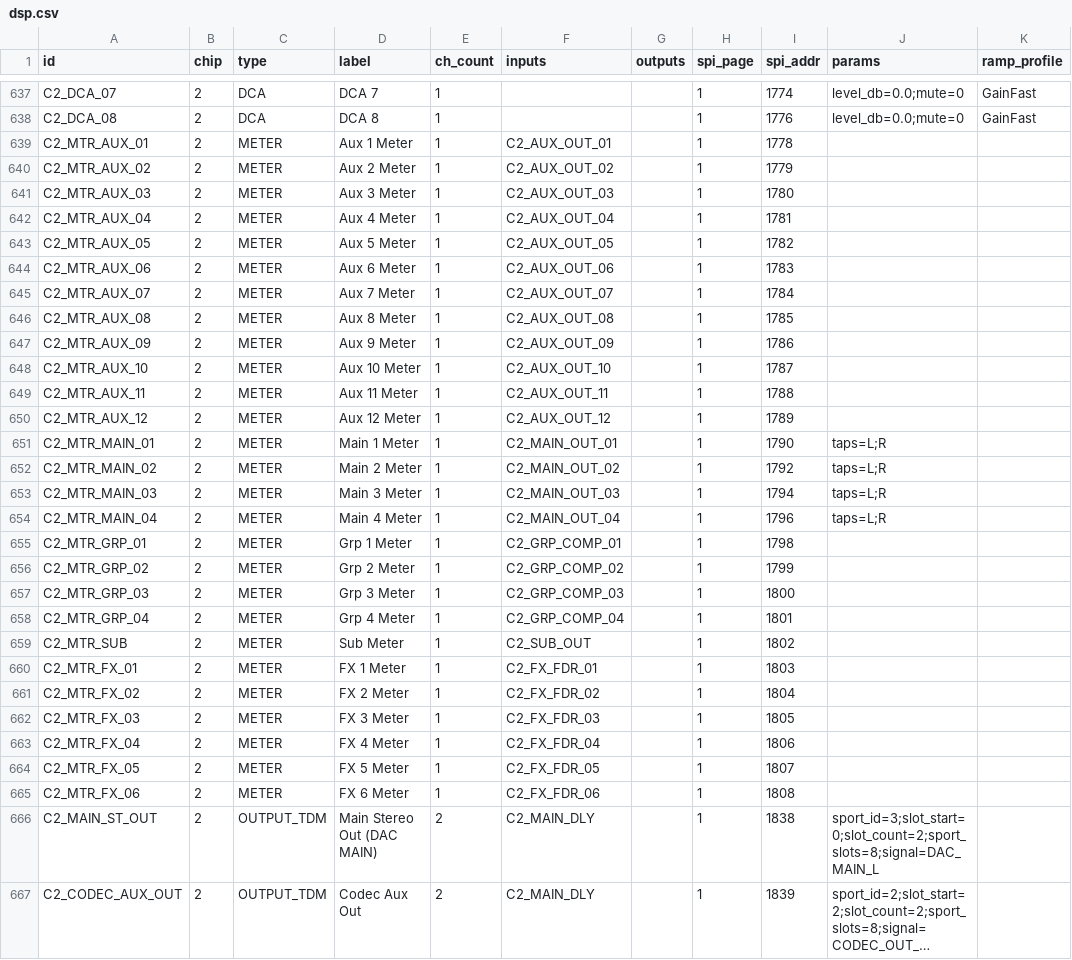
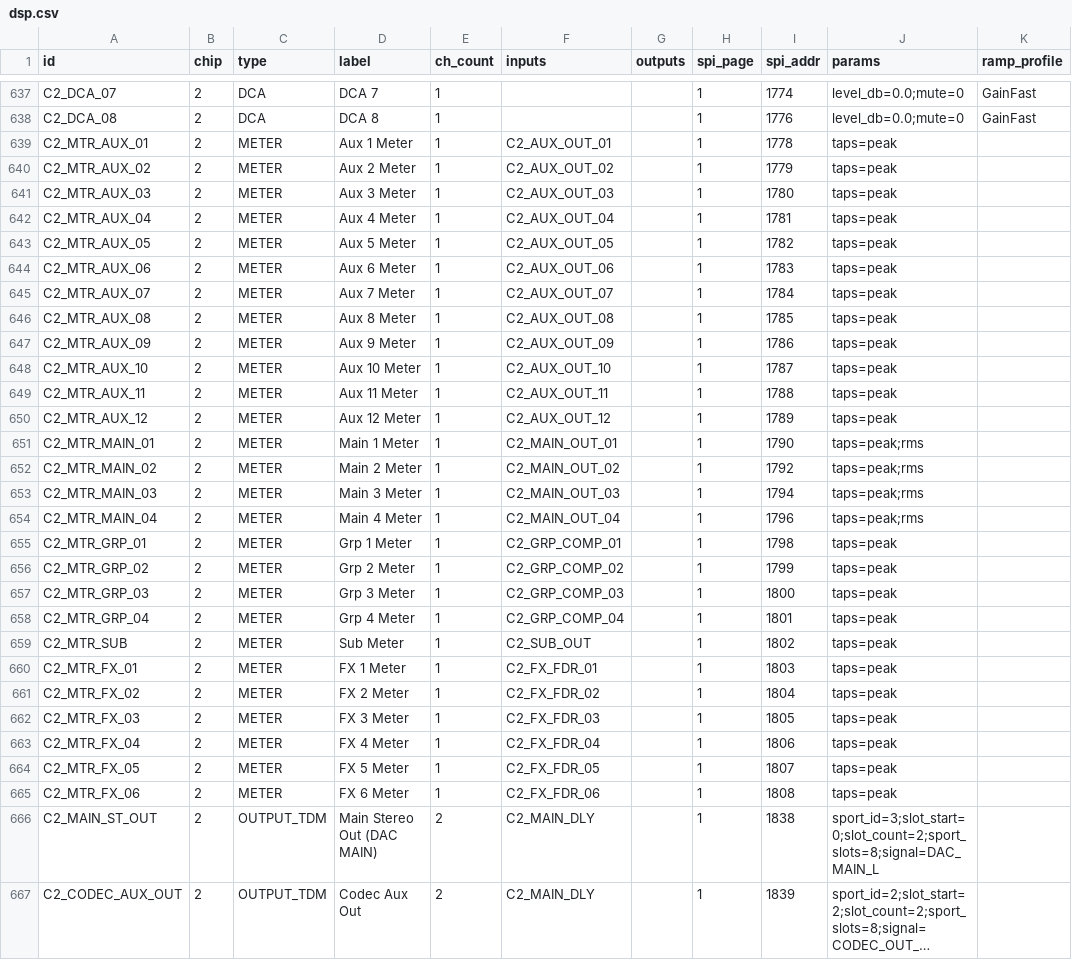
Before and after one commit to invirco/dsp, a CSV file: MW/D32/DSP/SHARC/dsp.csv, drawn as a sheet; only a part is shown, gaps mark what is left out; long unchanged cells end in ….

Commit message:
dsp.csv proposal for D24/D32 — every defined cell reaches an address or is named; S1-1 closed by ruling, four outputs, four strips
The DSP address file is proposed here and landed by the hub at the gate
(PW ruling 2026-09-08 #5). proposals/defs/products/<p>/dsp.csv and its
dsp-unmapped.csv companion are generated by gen_dsp.py from the DSP4 node
graph and regenerated by regenerate-dsp-contract.sh; nothing in them is
typed.

Coverage is an invariant, not a hope: 5358 + 1590 = 6948 (D32) and
3698 + 1248 = 4946 (D24), asserted before either file is written. A cell
family in neither file stops the generator, and a graph node holding an
SPI address that reaches no cell stops it unless it says why. Each file is
read back and compared against the table it came from.

S1-1: PW confirmed the 2026-08-25 main section model. The four chains off
C2_MAIN_XOVER are MainL/MainR/MainCtr/MainSub on DAC_13..16, Main[1-1] is
the stereo mix-bus strip, and C2_SUB_* is retired — listed with what
replaces each node, deleted nowhere. def_master.py corroborates it: it
gates MainCtr and the D24-only OUT 3 MODE cell on the same main.ctr key.
One shared address map (D3) is now structural: the superset graph is
expanded once and each product's file is the intersection with its own
cell set — 3658 shared cells, 0 address disagreements.

The meter taps= declaration was wrong about what the DSP writes. A meter
meters one point and lays peak/rms/gr/state at +0..+3, so taps= names
words; read as tap points it made the four mono main-output meters' RMS
word into an R channel and pointed all 32 Chan*CompMtr001 at the meter's
own peak-hold state. The RMS word keeps its dispatch and loses only its
cell; CompMtr is listed unbacked-meter.

D24's three pre-existing dsp_validate errors fixed: source_gains=0.0 for
32 sources -> source_count=32 (the per-source gains are ROUTING's
crosspoints), wet/dry/width -> mix=30.

Bars: regenerate twice byte-identical; golden 59/59; dsp_validate OK both
csvs; matrix_gen_id ALIGNED both at unchanged ids; audit-compat-aliases
UNTOUCHED; gen_dsp_csv.py reproduces the edited dsp.csv byte-for-byte;
both images rebuild byte for byte (chip1 906a70f7, chip2 3a2d930c).
No bench.

```diff
--- a/MW/D32/DSP/SHARC/dsp.csv
+++ b/MW/D32/DSP/SHARC/dsp.csv
@@ -638,29 +638,29 @@ C2_DCA_07,2,DCA,DCA 7,1,,,1,1774,level_db=0.0;mute=0,GainFast
 C2_DCA_08,2,DCA,DCA 8,1,,,1,1776,level_db=0.0;mute=0,GainFast
-C2_MTR_AUX_01,2,METER,Aux 1 Meter,1,C2_AUX_OUT_01,,1,1778,,
-C2_MTR_AUX_02,2,METER,Aux 2 Meter,1,C2_AUX_OUT_02,,1,1779,,
-C2_MTR_AUX_03,2,METER,Aux 3 Meter,1,C2_AUX_OUT_03,,1,1780,,
-C2_MTR_AUX_04,2,METER,Aux 4 Meter,1,C2_AUX_OUT_04,,1,1781,,
-C2_MTR_AUX_05,2,METER,Aux 5 Meter,1,C2_AUX_OUT_05,,1,1782,,
-C2_MTR_AUX_06,2,METER,Aux 6 Meter,1,C2_AUX_OUT_06,,1,1783,,
-C2_MTR_AUX_07,2,METER,Aux 7 Meter,1,C2_AUX_OUT_07,,1,1784,,
-C2_MTR_AUX_08,2,METER,Aux 8 Meter,1,C2_AUX_OUT_08,,1,1785,,
-C2_MTR_AUX_09,2,METER,Aux 9 Meter,1,C2_AUX_OUT_09,,1,1786,,
-C2_MTR_AUX_10,2,METER,Aux 10 Meter,1,C2_AUX_OUT_10,,1,1787,,
-C2_MTR_AUX_11,2,METER,Aux 11 Meter,1,C2_AUX_OUT_11,,1,1788,,
-C2_MTR_AUX_12,2,METER,Aux 12 Meter,1,C2_AUX_OUT_12,,1,1789,,
-C2_MTR_MAIN_01,2,METER,Main 1 Meter,1,C2_MAIN_OUT_01,,1,1790,taps=L;R,
-C2_MTR_MAIN_02,2,METER,Main 2 Meter,1,C2_MAIN_OUT_02,,1,1792,taps=L;R,
-C2_MTR_MAIN_03,2,METER,Main 3 Meter,1,C2_MAIN_OUT_03,,1,1794,taps=L;R,
-C2_MTR_MAIN_04,2,METER,Main 4 Meter,1,C2_MAIN_OUT_04,,1,1796,taps=L;R,
-C2_MTR_GRP_01,2,METER,Grp 1 Meter,1,C2_GRP_COMP_01,,1,1798,,
-C2_MTR_GRP_02,2,METER,Grp 2 Meter,1,C2_GRP_COMP_02,,1,1799,,
-C2_MTR_GRP_03,2,METER,Grp 3 Meter,1,C2_GRP_COMP_03,,1,1800,,
-C2_MTR_GRP_04,2,METER,Grp 4 Meter,1,C2_GRP_COMP_04,,1,1801,,
-C2_MTR_SUB,2,METER,Sub Meter,1,C2_SUB_OUT,,1,1802,,
-C2_MTR_FX_01,2,METER,FX 1 Meter,1,C2_FX_FDR_01,,1,1803,,
-C2_MTR_FX_02,2,METER,FX 2 Meter,1,C2_FX_FDR_02,,1,1804,,
-C2_MTR_FX_03,2,METER,FX 3 Meter,1,C2_FX_FDR_03,,1,1805,,
-C2_MTR_FX_04,2,METER,FX 4 Meter,1,C2_FX_FDR_04,,1,1806,,
-C2_MTR_FX_05,2,METER,FX 5 Meter,1,C2_FX_FDR_05,,1,1807,,
-C2_MTR_FX_06,2,METER,FX 6 Meter,1,C2_FX_FDR_06,,1,1808,,
+C2_MTR_AUX_01,2,METER,Aux 1 Meter,1,C2_AUX_OUT_01,,1,1778,taps=peak,
+C2_MTR_AUX_02,2,METER,Aux 2 Meter,1,C2_AUX_OUT_02,,1,1779,taps=peak,
+C2_MTR_AUX_03,2,METER,Aux 3 Meter,1,C2_AUX_OUT_03,,1,1780,taps=peak,
+C2_MTR_AUX_04,2,METER,Aux 4 Meter,1,C2_AUX_OUT_04,,1,1781,taps=peak,
+C2_MTR_AUX_05,2,METER,Aux 5 Meter,1,C2_AUX_OUT_05,,1,1782,taps=peak,
+C2_MTR_AUX_06,2,METER,Aux 6 Meter,1,C2_AUX_OUT_06,,1,1783,taps=peak,
+C2_MTR_AUX_07,2,METER,Aux 7 Meter,1,C2_AUX_OUT_07,,1,1784,taps=peak,
+C2_MTR_AUX_08,2,METER,Aux 8 Meter,1,C2_AUX_OUT_08,,1,1785,taps=peak,
+C2_MTR_AUX_09,2,METER,Aux 9 Meter,1,C2_AUX_OUT_09,,1,1786,taps=peak,
+C2_MTR_AUX_10,2,METER,Aux 10 Meter,1,C2_AUX_OUT_10,,1,1787,taps=peak,
+C2_MTR_AUX_11,2,METER,Aux 11 Meter,1,C2_AUX_OUT_11,,1,1788,taps=peak,
+C2_MTR_AUX_12,2,METER,Aux 12 Meter,1,C2_AUX_OUT_12,,1,1789,taps=peak,
+C2_MTR_MAIN_01,2,METER,Main 1 Meter,1,C2_MAIN_OUT_01,,1,1790,taps=peak;rms,
+C2_MTR_MAIN_02,2,METER,Main 2 Meter,1,C2_MAIN_OUT_02,,1,1792,taps=peak;rms,
+C2_MTR_MAIN_03,2,METER,Main 3 Meter,1,C2_MAIN_OUT_03,,1,1794,taps=peak;rms,
+C2_MTR_MAIN_04,2,METER,Main 4 Meter,1,C2_MAIN_OUT_04,,1,1796,taps=peak;rms,
+C2_MTR_GRP_01,2,METER,Grp 1 Meter,1,C2_GRP_COMP_01,,1,1798,taps=peak,
+C2_MTR_GRP_02,2,METER,Grp 2 Meter,1,C2_GRP_COMP_02,,1,1799,taps=peak,
+C2_MTR_GRP_03,2,METER,Grp 3 Meter,1,C2_GRP_COMP_03,,1,1800,taps=peak,
+C2_MTR_GRP_04,2,METER,Grp 4 Meter,1,C2_GRP_COMP_04,,1,1801,taps=peak,
+C2_MTR_SUB,2,METER,Sub Meter,1,C2_SUB_OUT,,1,1802,taps=peak,
+C2_MTR_FX_01,2,METER,FX 1 Meter,1,C2_FX_FDR_01,,1,1803,taps=peak,
+C2_MTR_FX_02,2,METER,FX 2 Meter,1,C2_FX_FDR_02,,1,1804,taps=peak,
+C2_MTR_FX_03,2,METER,FX 3 Meter,1,C2_FX_FDR_03,,1,1805,taps=peak,
+C2_MTR_FX_04,2,METER,FX 4 Meter,1,C2_FX_FDR_04,,1,1806,taps=peak,
+C2_MTR_FX_05,2,METER,FX 5 Meter,1,C2_FX_FDR_05,,1,1807,taps=peak,
+C2_MTR_FX_06,2,METER,FX 6 Meter,1,C2_FX_FDR_06,,1,1808,taps=peak,
 C2_MAIN_ST_OUT,2,OUTPUT_TDM,Main Stereo Out (DAC MAIN),2,C2_MAIN_DLY,,1,1838,sport_id=3;slot_start=0;slot_count=2;sport_slots=8;signal=DAC_MAIN_L,
```
Also changed, not shown: MW/D24/DSP/SHARC/dsp.csv, MW/D32/MX/_matrix.csv, 16 other files.
